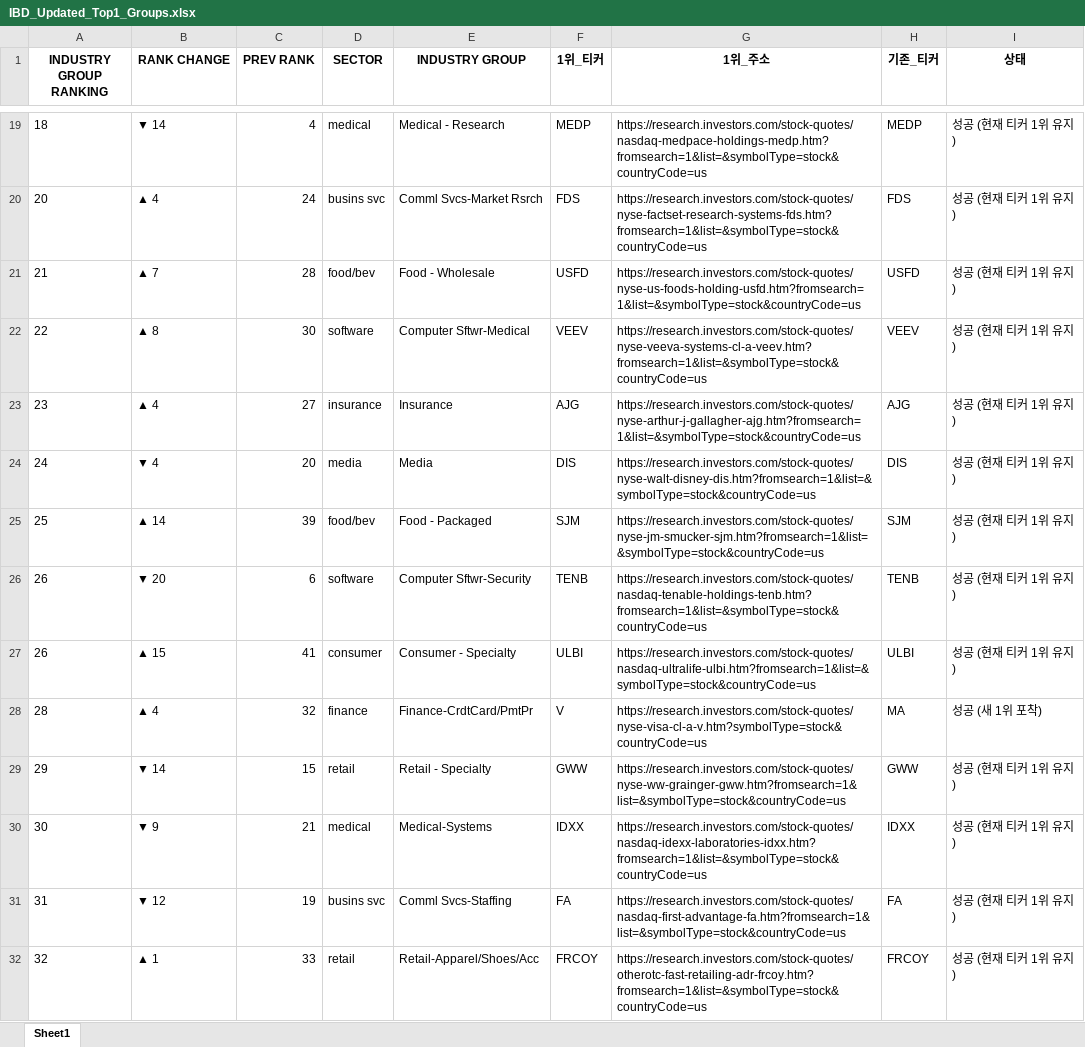
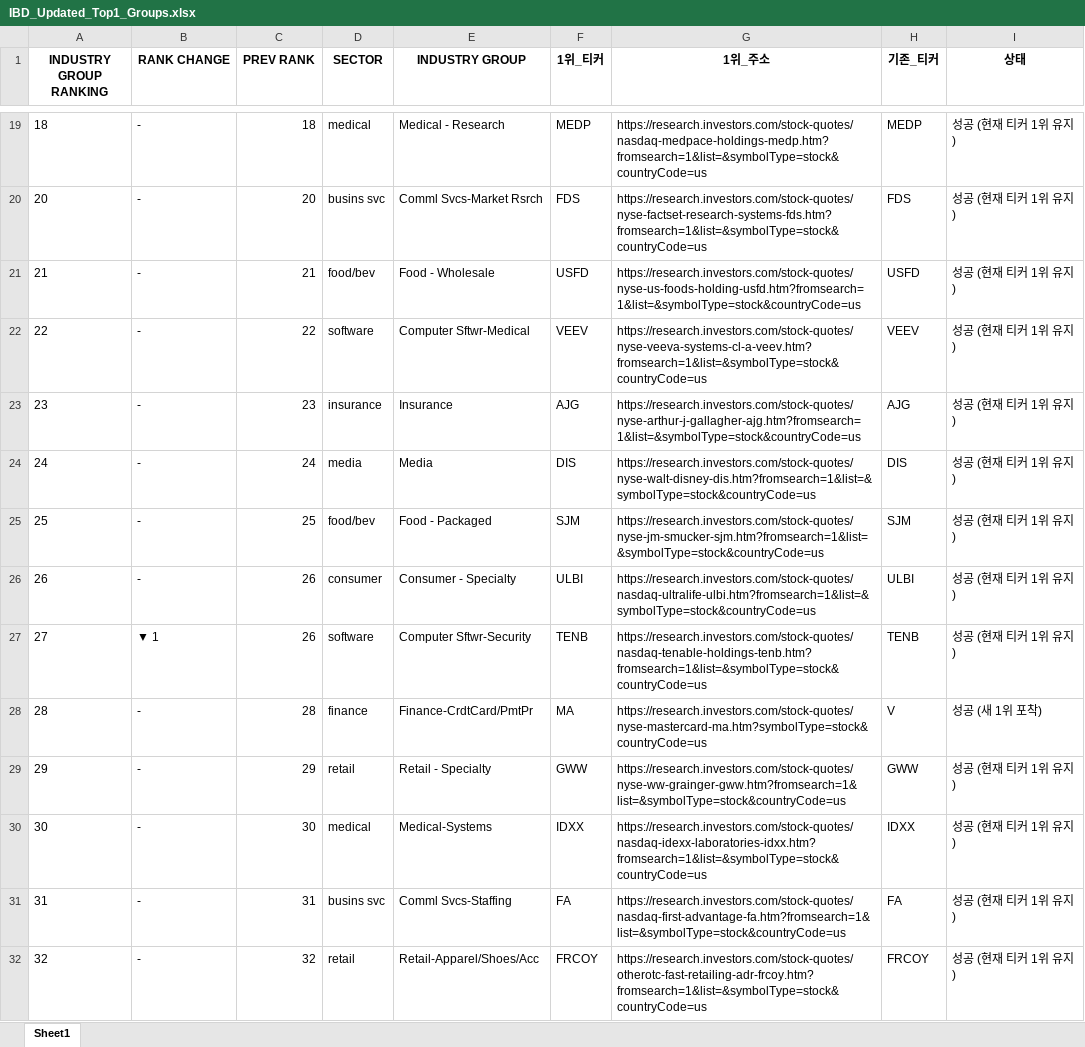
Before and after one commit to hjlee0421/ibd_top, an Excel workbook: IBD_Updated_Top1_Groups.xlsx, sheet Sheet1, drawn as a sheet; only a part is shown, gaps mark what is left out; values as stored, in another font and other column widths than the file's, no borders; removed rows and columns are numbered as before the commit, all else as after; the diff covers the shown part only; the diff names each change by its address in the sheet, - before the commit and + after, or states it on an @@ line.

```diff
--- a/IBD_Updated_Top1_Groups.xlsx (sheet Sheet1)
+++ b/IBD_Updated_Top1_Groups.xlsx (sheet Sheet1)
-B19 (RANK CHANGE): ▼ 14
+B19 (RANK CHANGE): -
-C19 (PREV RANK): 4
+C19 (PREV RANK): 18
-B20 (RANK CHANGE): ▲ 4
+B20 (RANK CHANGE): -
-C20 (PREV RANK): 24
+C20 (PREV RANK): 20
-B21 (RANK CHANGE): ▲ 7
+B21 (RANK CHANGE): -
-C21 (PREV RANK): 28
+C21 (PREV RANK): 21
-B22 (RANK CHANGE): ▲ 8
+B22 (RANK CHANGE): -
-C22 (PREV RANK): 30
+C22 (PREV RANK): 22
-B23 (RANK CHANGE): ▲ 4
+B23 (RANK CHANGE): -
-C23 (PREV RANK): 27
+C23 (PREV RANK): 23
-B24 (RANK CHANGE): ▼ 4
+B24 (RANK CHANGE): -
-C24 (PREV RANK): 20
+C24 (PREV RANK): 24
-B25 (RANK CHANGE): ▲ 14
+B25 (RANK CHANGE): -
-C25 (PREV RANK): 39
+C25 (PREV RANK): 25
-row 26: 26 | ▼ 20 | 6 | software | Computer Sftwr-Security | TENB | https://research.investors.com/stock-quotes/nasdaq-tenable-holdings-tenb.htm?fromsearch=1&list=&symbolType=stock&countryCode=us | TENB | 성공 (현재 티커 1위 유지)
-B26 (RANK CHANGE): ▲ 15
+B26 (RANK CHANGE): -
-C26 (PREV RANK): 41
+C26 (PREV RANK): 26
+row 27: 27 | ▼ 1 | 26 | software | Computer Sftwr-Security | TENB | https://research.investors.com/stock-quotes/nasdaq-tenable-holdings-tenb.htm?fromsearch=1&list=&symbolType=stock&countryCode=us | TENB | 성공 (현재 티커 1위 유지)
-B28 (RANK CHANGE): ▲ 4
+B28 (RANK CHANGE): -
-C28 (PREV RANK): 32
+C28 (PREV RANK): 28
-F28 (1위_티커): V
+F28 (1위_티커): MA
-G28 (1위_주소): https://research.investors.com/stock-quotes/nyse-visa-cl-a-v.htm?symbolType=stock&countryCode=us
+G28 (1위_주소): https://research.investors.com/stock-quotes/nyse-mastercard-ma.htm?symbolType=stock&countryCode=us
-H28 (기존_티커): MA
+H28 (기존_티커): V
-B29 (RANK CHANGE): ▼ 14
+B29 (RANK CHANGE): -
-C29 (PREV RANK): 15
+C29 (PREV RANK): 29
-B30 (RANK CHANGE): ▼ 9
+B30 (RANK CHANGE): -
-C30 (PREV RANK): 21
+C30 (PREV RANK): 30
-B31 (RANK CHANGE): ▼ 12
+B31 (RANK CHANGE): -
-C31 (PREV RANK): 19
+C31 (PREV RANK): 31
-B32 (RANK CHANGE): ▲ 1
+B32 (RANK CHANGE): -
-C32 (PREV RANK): 33
+C32 (PREV RANK): 32
```
Also changed, not shown: 1 added row, 1 removed row and 268 edited cells elsewhere in this sheet, 1 other file.
